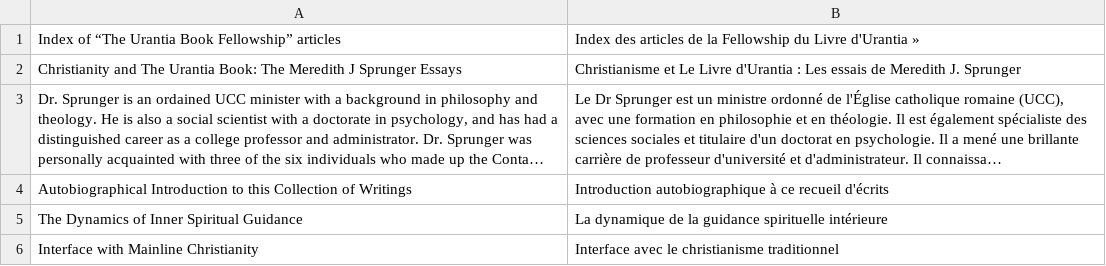
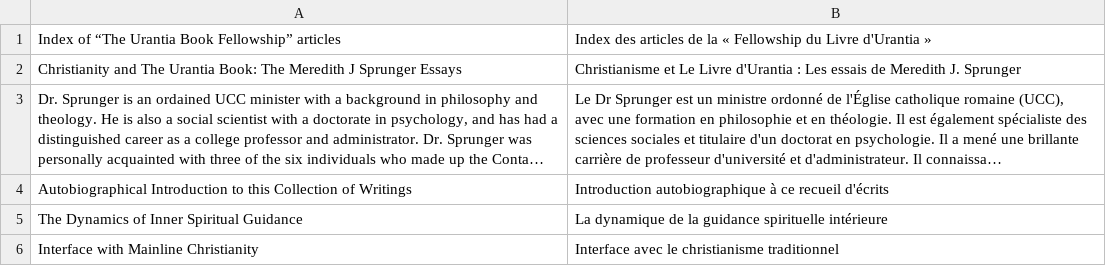
Before and after one commit to JanHerca/urantiapedia, a TSV file: input/txt/articles-fr/articles_fellowship.tsv, drawn as a sheet; only a part is shown; long unchanged cells end in ….

```diff
--- a/input/txt/articles-fr/articles_fellowship.tsv
+++ b/input/txt/articles-fr/articles_fellowship.tsv
@@ -1,2 +1,2 @@
-Index of “The Urantia Book Fellowship” articles	Index des articles de la Fellowship du Livre d'Urantia »
+Index of “The Urantia Book Fellowship” articles	Index des articles de la « Fellowship du Livre d'Urantia »
 Christianity and The Urantia Book: The Meredith J Sprunger Essays	Christianisme et Le Livre d'Urantia : Les essais de Meredith J. Sprunger
```
Also changed, not shown: 25 other files.
